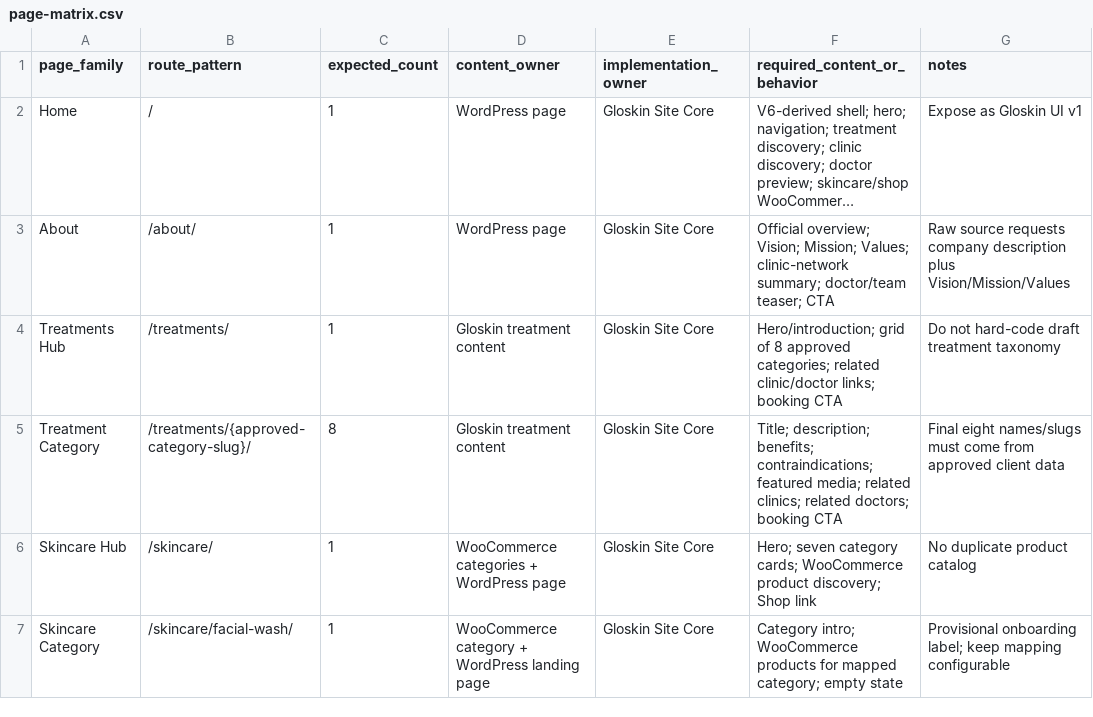
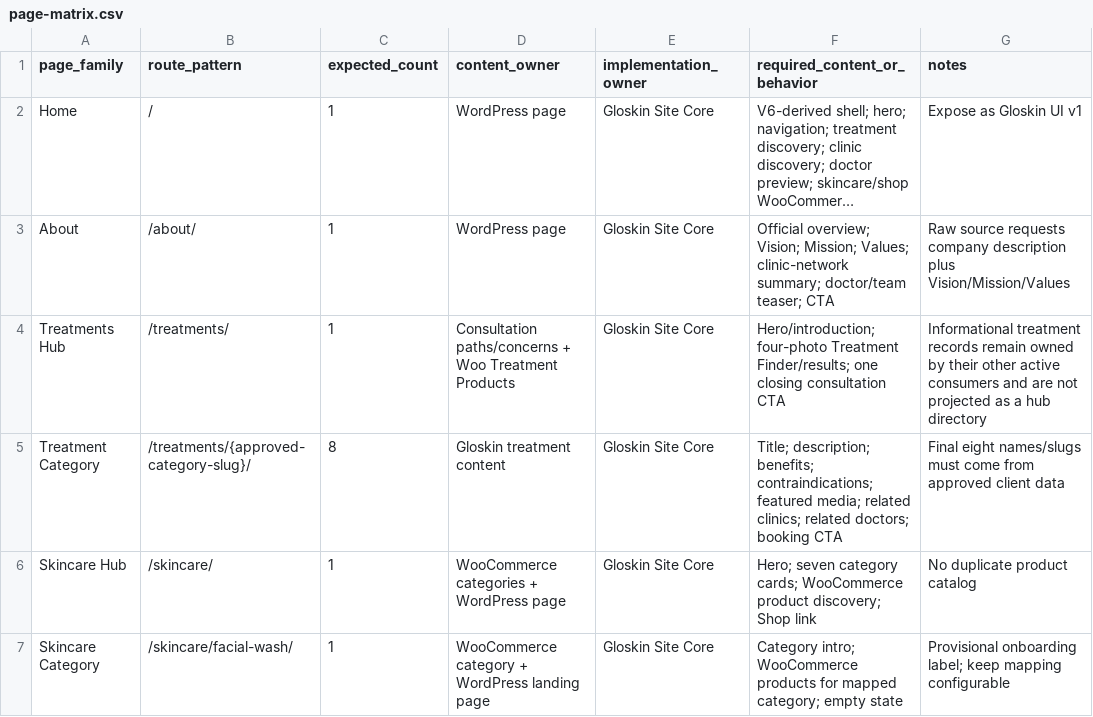
Before and after one commit to yudanfahmie/gloskin-site-core, a CSV file: docs/page-matrix.csv, drawn as a sheet; only a part is shown; long unchanged cells end in …; the diff names each change by its address in the sheet, - before the commit and + after, or states it on an @@ line.

Commit message:
polish treatment finder and consultation admin

```diff
--- a/docs/page-matrix.csv
+++ b/docs/page-matrix.csv
-D4 (content_owner): Gloskin treatment content
+D4 (content_owner): Consultation paths/concerns + Woo Treatment Products
-F4 (required_content_or_behavior): Hero/introduction; grid of 8 approved categories; related clinic/doctor links; booking CTA
+F4 (required_content_or_behavior): Hero/introduction; four-photo Treatment Finder/results; one closing consultation CTA
-G4 (notes): Do not hard-code draft treatment taxonomy
+G4 (notes): Informational treatment records remain owned by their other active consumers and are not projected as a hub directory
```
Also changed, not shown: 17 other files.
